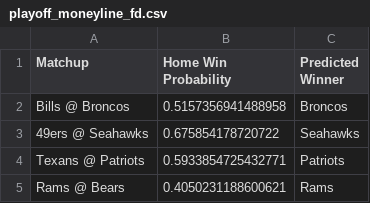
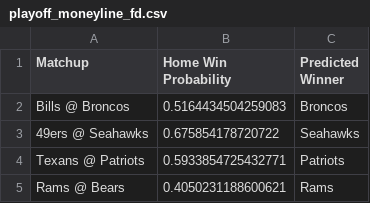
Before and after one commit to routetreelabs/routetree-labs, a CSV file: data/playoff_moneyline_fd.csv, drawn as a sheet.

```diff
--- a/data/playoff_moneyline_fd.csv
+++ b/data/playoff_moneyline_fd.csv
@@ -1,3 +1,3 @@
 Matchup,Home Win Probability,Predicted Winner
-Bills @ Broncos,0.5157356941488958,Broncos
+Bills @ Broncos,0.5164434504259083,Broncos
 49ers @ Seahawks,0.675854178720722,Seahawks
```
Also changed, not shown: data/playoff_moneyline_dk.csv, data/playoff_points_dk.csv, 7 other files.
